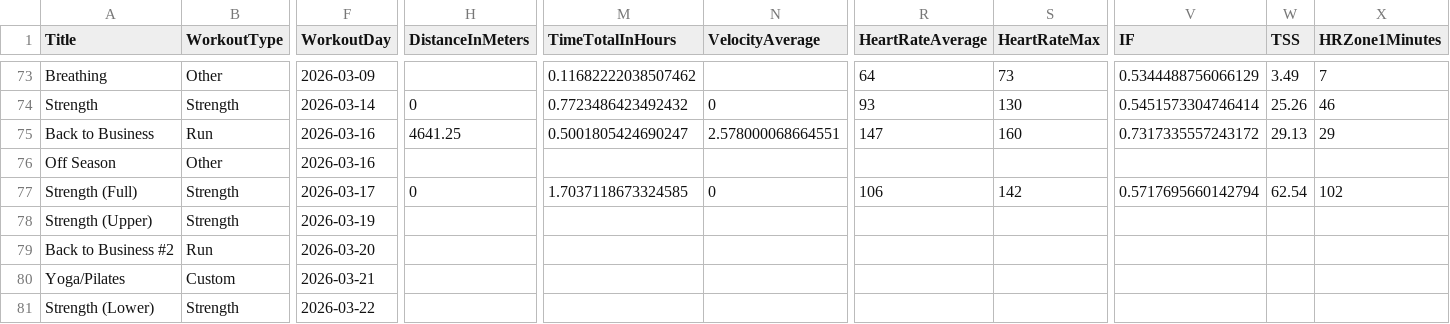
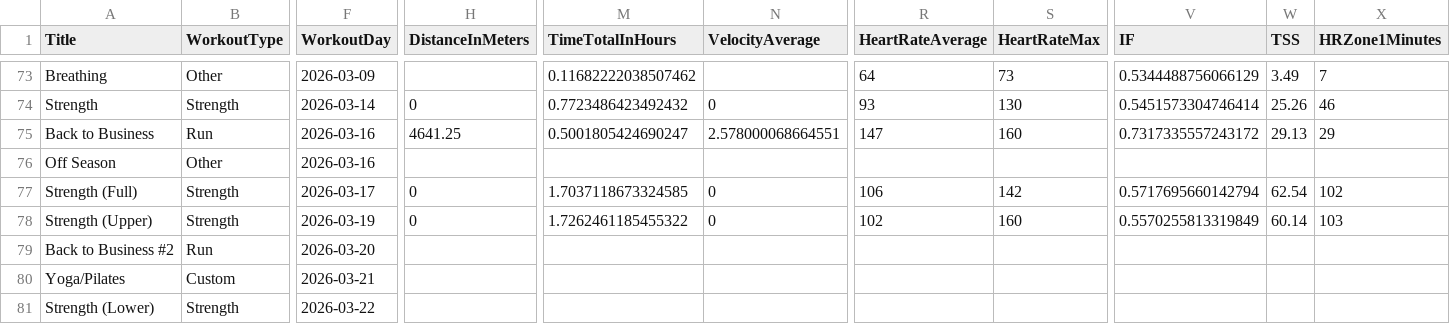
Before and after one commit to AvielBitton/linktree, a CSV file: public/data/aviel/2026.csv, drawn as a sheet; only a part is shown, gaps mark what is left out; removed rows and columns are numbered as before the commit, all else as after; rows hold the shown columns only; the diff names each change by its address in the sheet, - before the commit and + after, or states it on an @@ line.

```diff
--- a/public/data/aviel/2026.csv
+++ b/public/data/aviel/2026.csv
-row 78: Strength (Upper) | Strength | 2026-03-19
+row 78: Strength (Upper) | Strength | 2026-03-19 | 0 | 1.7262461185455322 | 0 | 102 | 160 | 0.5570255813319849 | 60.14 | 103
```
Also changed, not shown: 1 other file.
